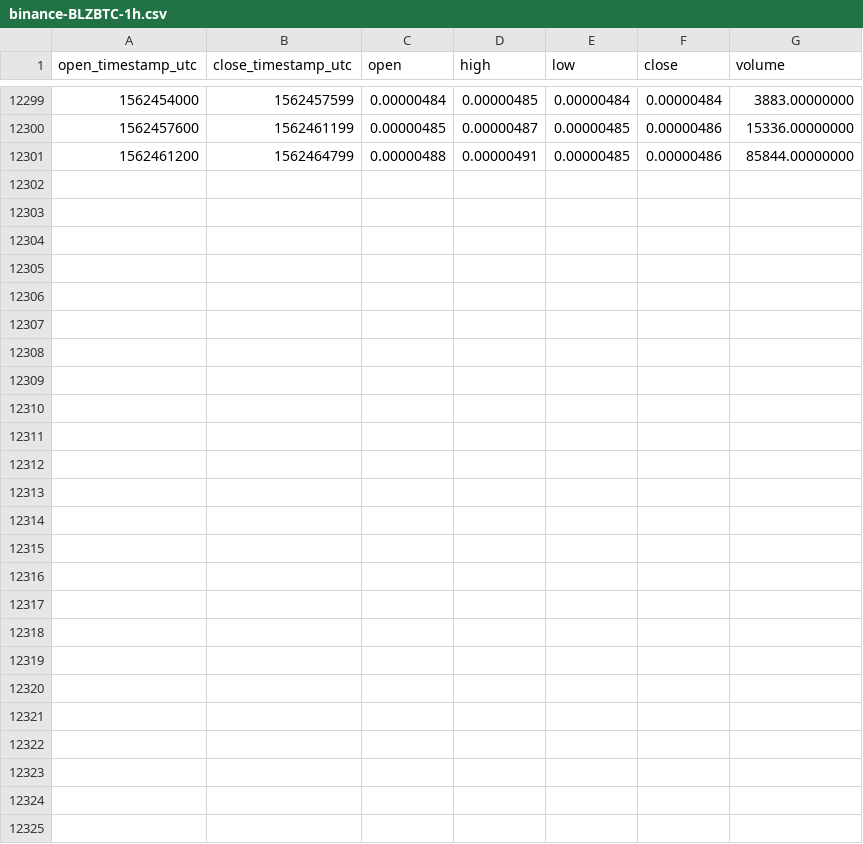
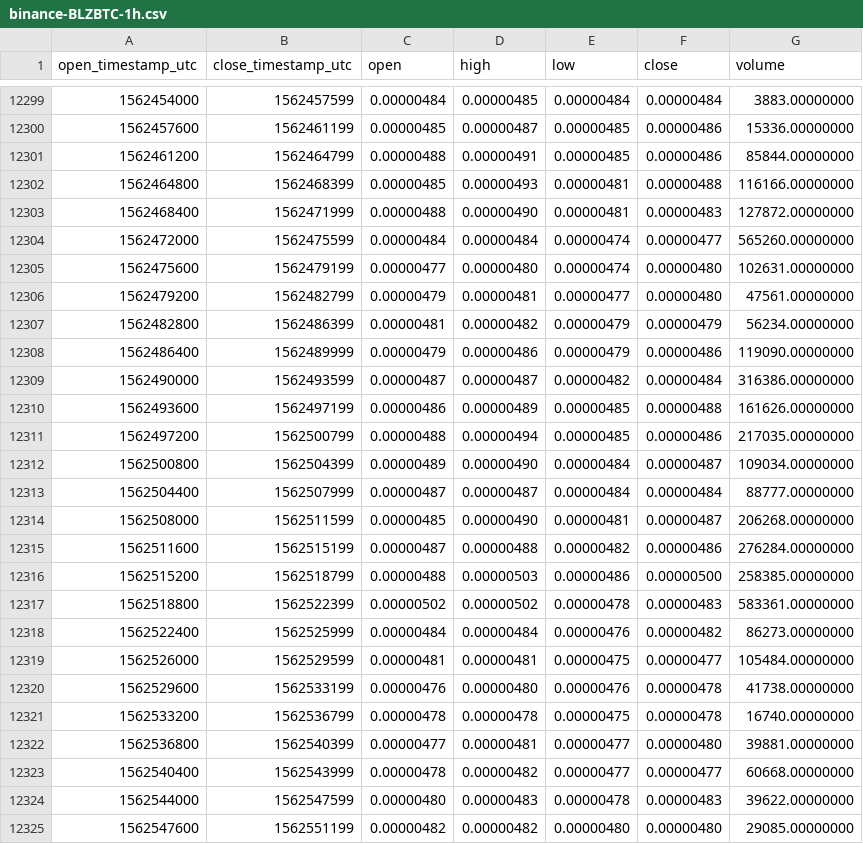
Before and after one commit to cryptobigbro/binance-BLZBTC, a CSV file: binance-BLZBTC-1h.csv, drawn as a sheet; only a part is shown, gaps mark what is left out.

Commit message:
Update OHLCV data.

```diff
--- a/binance-BLZBTC-1h.csv
+++ b/binance-BLZBTC-1h.csv
@@ -12301 +12301,25 @@ open_timestamp_utc,close_timestamp_utc,open,high,low,close,volume
 1562461200,1562464799,0.00000488,0.00000491,0.00000485,0.00000486,85844.00000000
+1562464800,1562468399,0.00000485,0.00000493,0.00000481,0.00000488,116166.00000000
+1562468400,1562471999,0.00000488,0.00000490,0.00000481,0.00000483,127872.00000000
+1562472000,1562475599,0.00000484,0.00000484,0.00000474,0.00000477,565260.00000000
+1562475600,1562479199,0.00000477,0.00000480,0.00000474,0.00000480,102631.00000000
+1562479200,1562482799,0.00000479,0.00000481,0.00000477,0.00000480,47561.00000000
+1562482800,1562486399,0.00000481,0.00000482,0.00000479,0.00000479,56234.00000000
+1562486400,1562489999,0.00000479,0.00000486,0.00000479,0.00000486,119090.00000000
+1562490000,1562493599,0.00000487,0.00000487,0.00000482,0.00000484,316386.00000000
+1562493600,1562497199,0.00000486,0.00000489,0.00000485,0.00000488,161626.00000000
+1562497200,1562500799,0.00000488,0.00000494,0.00000485,0.00000486,217035.00000000
+1562500800,1562504399,0.00000489,0.00000490,0.00000484,0.00000487,109034.00000000
+1562504400,1562507999,0.00000487,0.00000487,0.00000484,0.00000484,88777.00000000
+1562508000,1562511599,0.00000485,0.00000490,0.00000481,0.00000487,206268.00000000
+1562511600,1562515199,0.00000487,0.00000488,0.00000482,0.00000486,276284.00000000
+1562515200,1562518799,0.00000488,0.00000503,0.00000486,0.00000500,258385.00000000
+1562518800,1562522399,0.00000502,0.00000502,0.00000478,0.00000483,583361.00000000
+1562522400,1562525999,0.00000484,0.00000484,0.00000476,0.00000482,86273.00000000
+1562526000,1562529599,0.00000481,0.00000481,0.00000475,0.00000477,105484.00000000
+1562529600,1562533199,0.00000476,0.00000480,0.00000476,0.00000478,41738.00000000
+1562533200,1562536799,0.00000478,0.00000478,0.00000475,0.00000478,16740.00000000
+1562536800,1562540399,0.00000477,0.00000481,0.00000477,0.00000480,39881.00000000
+1562540400,1562543999,0.00000478,0.00000482,0.00000477,0.00000477,60668.00000000
+1562544000,1562547599,0.00000480,0.00000483,0.00000478,0.00000483,39622.00000000
+1562547600,1562551199,0.00000482,0.00000482,0.00000480,0.00000480,29085.00000000
```
Also changed, not shown: binance-BLZBTC-1d.csv.
